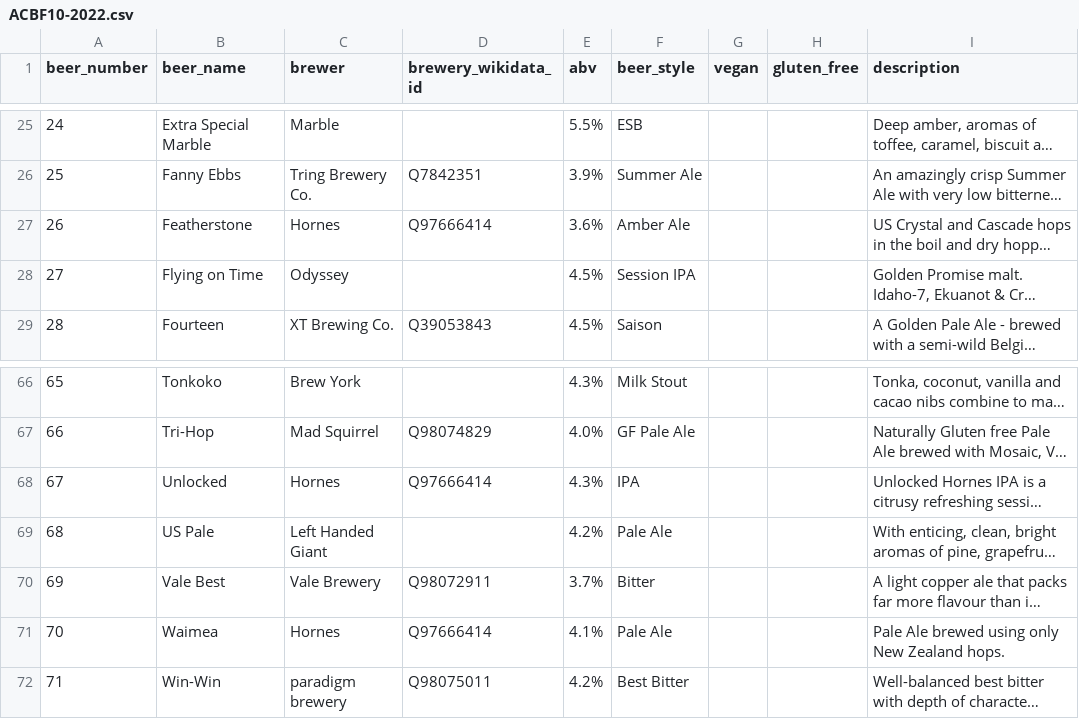
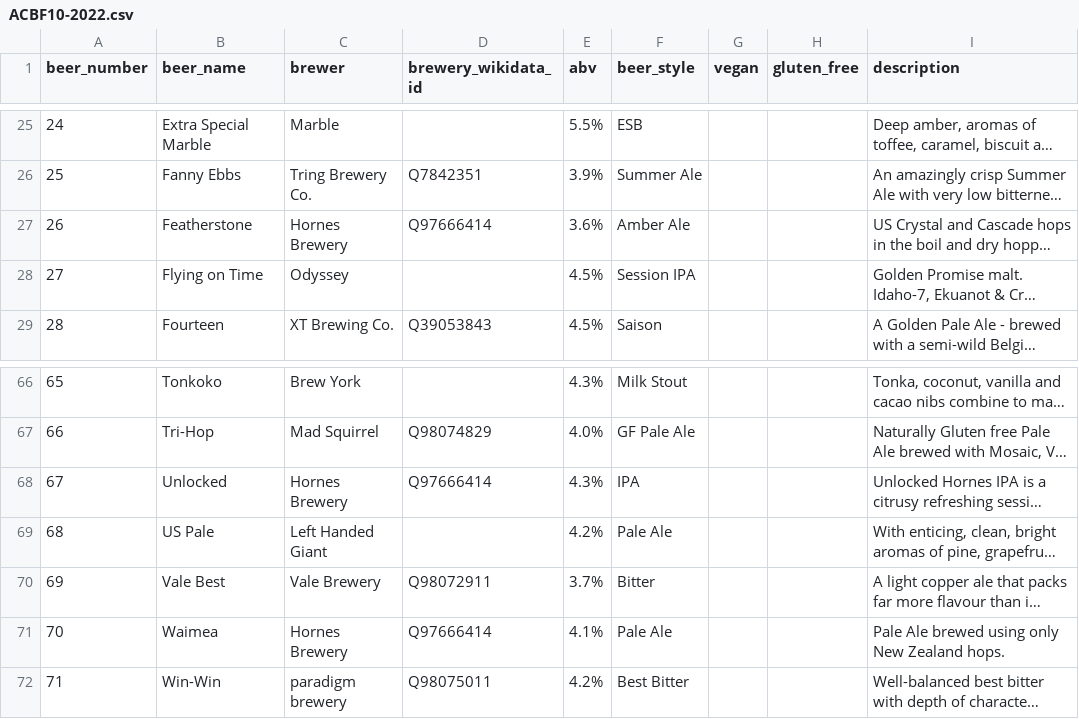
Before and after one commit to guyfawcus/beer-fest.js, a CSV file: public/downloads/ACBF10-2022.csv, drawn as a sheet; only a part is shown, gaps mark what is left out; long unchanged cells end in …; the diff names each change by its address in the sheet, - before the commit and + after, or states it on an @@ line.

```diff
--- a/public/downloads/ACBF10-2022.csv
+++ b/public/downloads/ACBF10-2022.csv
-C27 (brewer): Hornes
+C27 (brewer): Hornes Brewery
-C68 (brewer): Hornes
+C68 (brewer): Hornes Brewery
-C71 (brewer): Hornes
+C71 (brewer): Hornes Brewery
```
Also changed, not shown: public/downloads/ACBF5-2016.csv, public/downloads/ACBF6-2017.csv, 1 other file.
